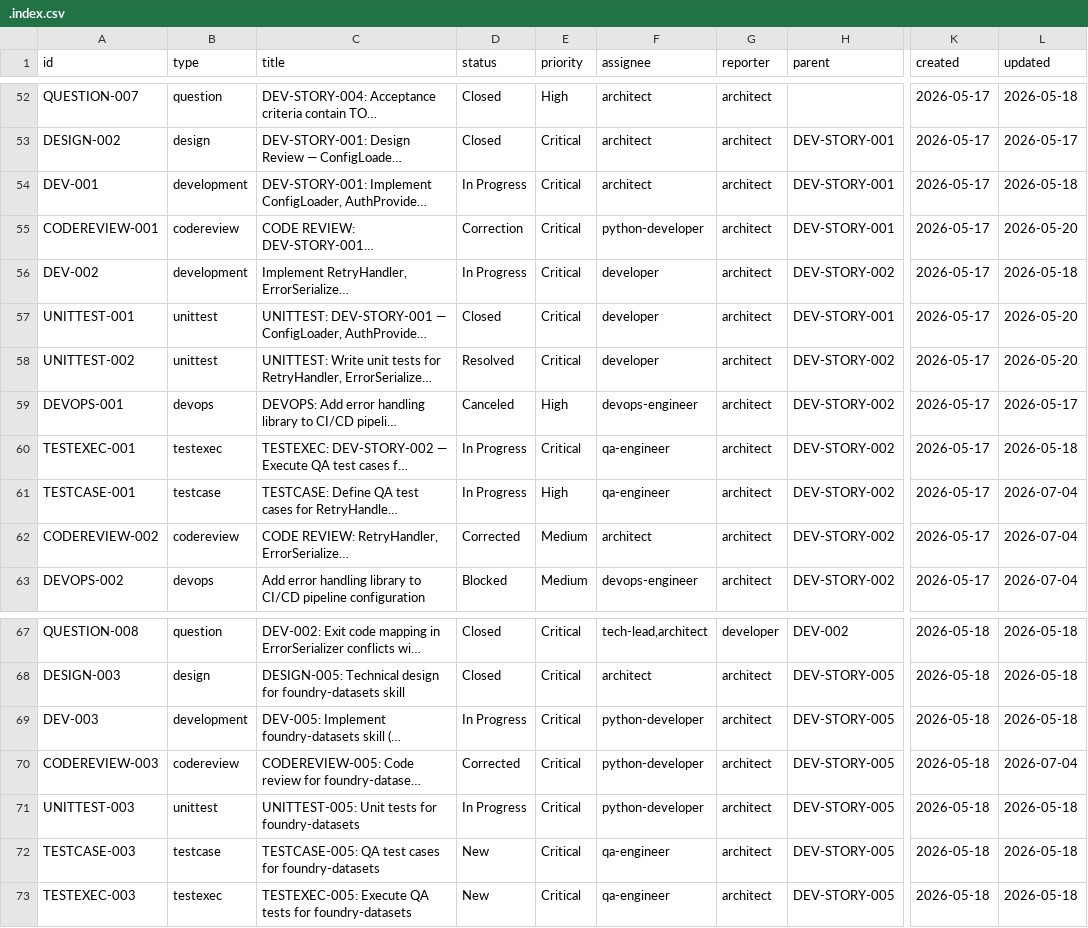
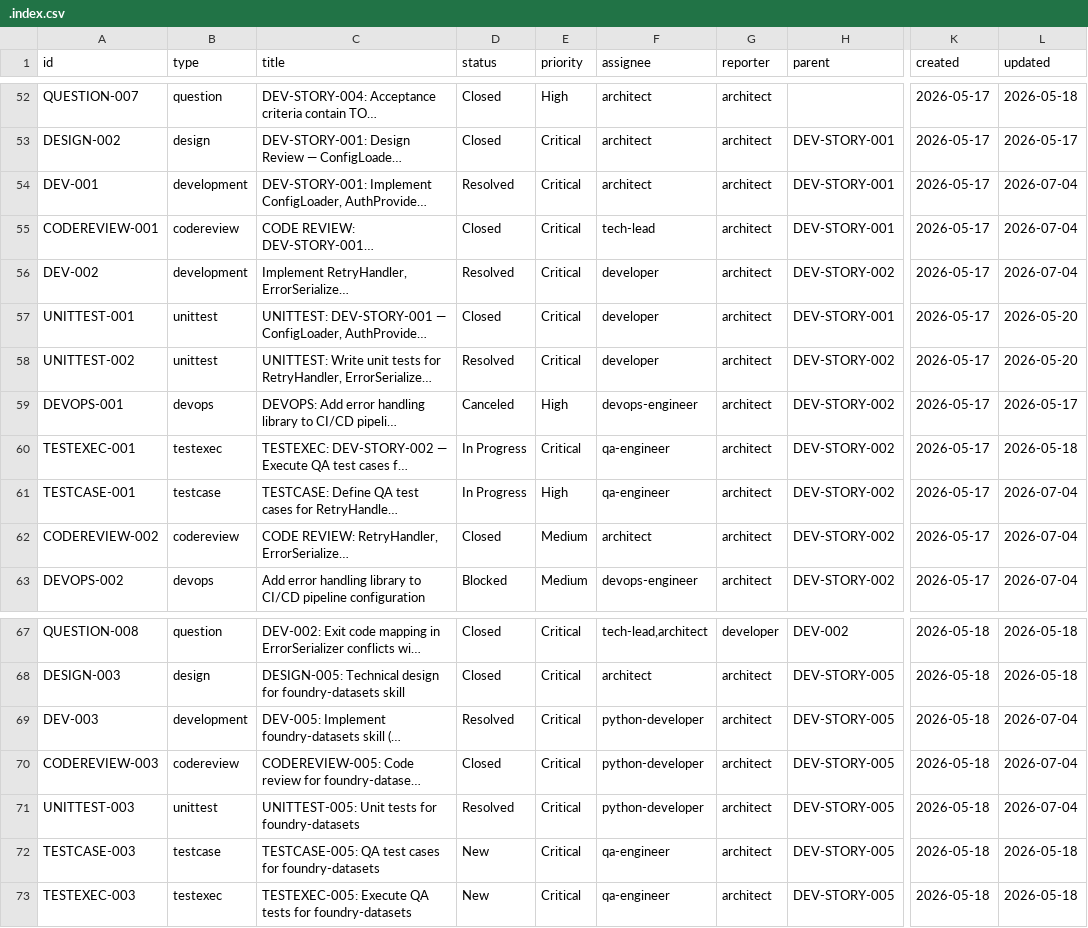
Before and after one commit to t-jet/pal_found_cli, a CSV file: .ept/tracker/.config/.index.csv, drawn as a sheet; only a part is shown, gaps mark what is left out; long unchanged cells end in …; the diff names each change by its address in the sheet, - before the commit and + after, or states it on an @@ line.

```diff
--- a/.ept/tracker/.config/.index.csv
+++ b/.ept/tracker/.config/.index.csv
-D54 (status): In Progress
+D54 (status): Resolved
-L54 (updated): 2026-05-18
+L54 (updated): 2026-07-04
-D55 (status): Correction
+D55 (status): Closed
-F55 (assignee): python-developer
+F55 (assignee): tech-lead
-L55 (updated): 2026-05-20
+L55 (updated): 2026-07-04
-D56 (status): In Progress
+D56 (status): Resolved
-L56 (updated): 2026-05-18
+L56 (updated): 2026-07-04
-D62 (status): Corrected
+D62 (status): Closed
-D69 (status): In Progress
+D69 (status): Resolved
-L69 (updated): 2026-05-18
+L69 (updated): 2026-07-04
-D70 (status): Corrected
+D70 (status): Closed
-D71 (status): In Progress
+D71 (status): Resolved
-L71 (updated): 2026-05-18
+L71 (updated): 2026-07-04
```
Also changed, not shown: .ept/tracker/.config/.link-index.csv, 25 other files.
